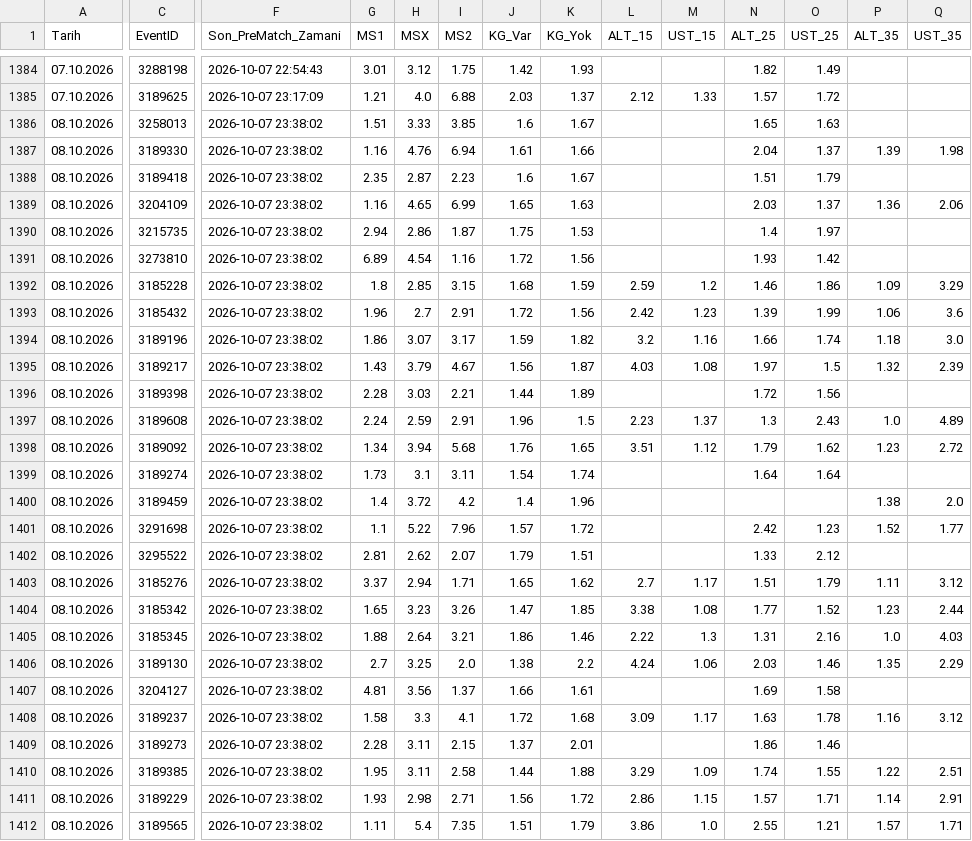
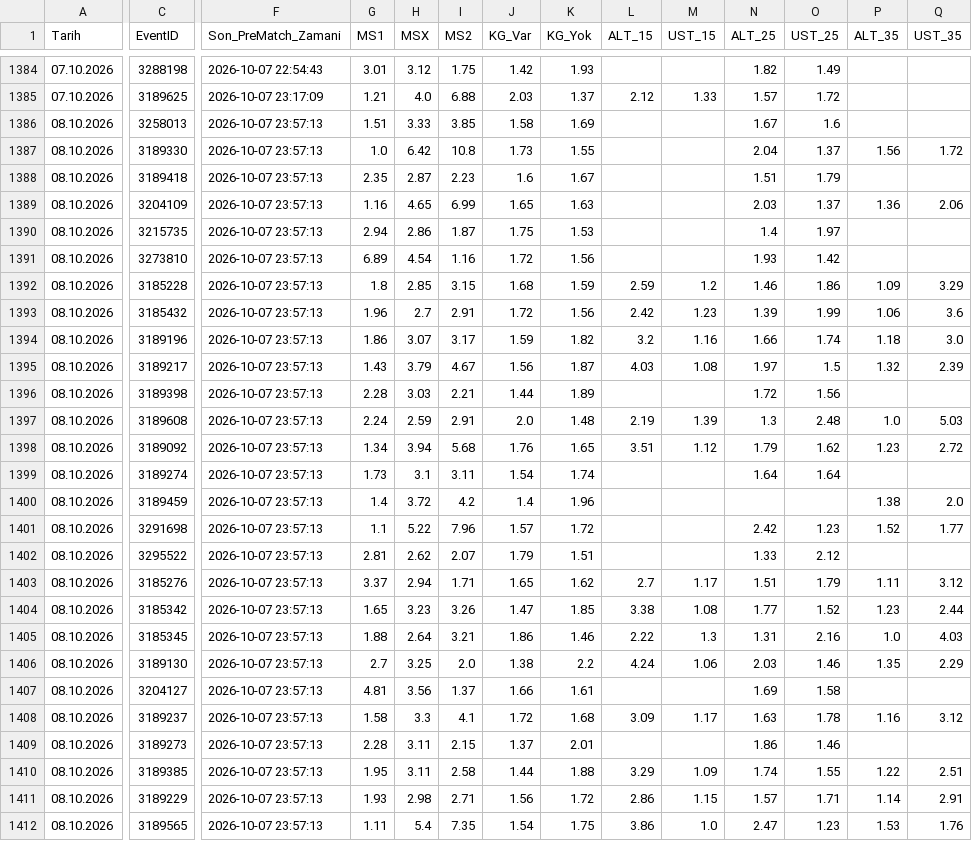
Before and after one commit to volkansevinc58-pixel/OranAI-Collector, a CSV file: collector_canli_prematch.csv, drawn as a sheet; only a part is shown, gaps mark what is left out; the diff covers the shown part only; the diff names each change by its address in the sheet, - before the commit and + after, or states it on an @@ line.

```diff
--- a/collector_canli_prematch.csv
+++ b/collector_canli_prematch.csv
-F1386:F1412 (Son_PreMatch_Zamani): 2026-10-07 23:38:02
+F1386:F1412 (Son_PreMatch_Zamani): 2026-10-07 23:57:13
-J1386 (KG_Var): 1.6
+J1386 (KG_Var): 1.58
-K1386 (KG_Yok): 1.67
+K1386 (KG_Yok): 1.69
-N1386 (ALT_25): 1.65
+N1386 (ALT_25): 1.67
-O1386 (UST_25): 1.63
+O1386 (UST_25): 1.6
-G1387 (MS1): 1.16
+G1387 (MS1): 1.0
-H1387 (MSX): 4.76
+H1387 (MSX): 6.42
-I1387 (MS2): 6.94
+I1387 (MS2): 10.8
-J1387 (KG_Var): 1.61
+J1387 (KG_Var): 1.73
-K1387 (KG_Yok): 1.66
+K1387 (KG_Yok): 1.55
-P1387 (ALT_35): 1.39
+P1387 (ALT_35): 1.56
-Q1387 (UST_35): 1.98
+Q1387 (UST_35): 1.72
-J1397 (KG_Var): 1.96
+J1397 (KG_Var): 2.0
-K1397 (KG_Yok): 1.5
+K1397 (KG_Yok): 1.48
-L1397 (ALT_15): 2.23
+L1397 (ALT_15): 2.19
-M1397 (UST_15): 1.37
+M1397 (UST_15): 1.39
-O1397 (UST_25): 2.43
+O1397 (UST_25): 2.48
-Q1397 (UST_35): 4.89
+Q1397 (UST_35): 5.03
-J1412 (KG_Var): 1.51
+J1412 (KG_Var): 1.54
-K1412 (KG_Yok): 1.79
+K1412 (KG_Yok): 1.75
-N1412 (ALT_25): 2.55
+N1412 (ALT_25): 2.47
-O1412 (UST_25): 1.21
+O1412 (UST_25): 1.23
-P1412 (ALT_35): 1.57
+P1412 (ALT_35): 1.53
-Q1412 (UST_35): 1.71
+Q1412 (UST_35): 1.76
```
Also changed, not shown: 91 edited cells elsewhere in this file, collector_canli_master.csv.
